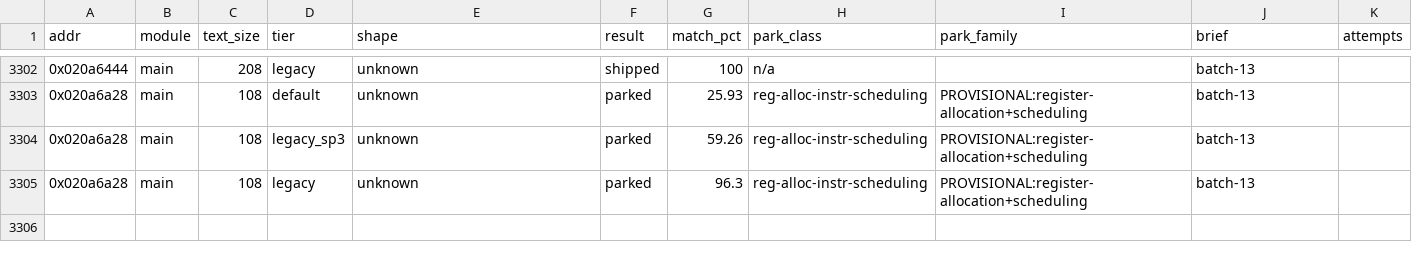
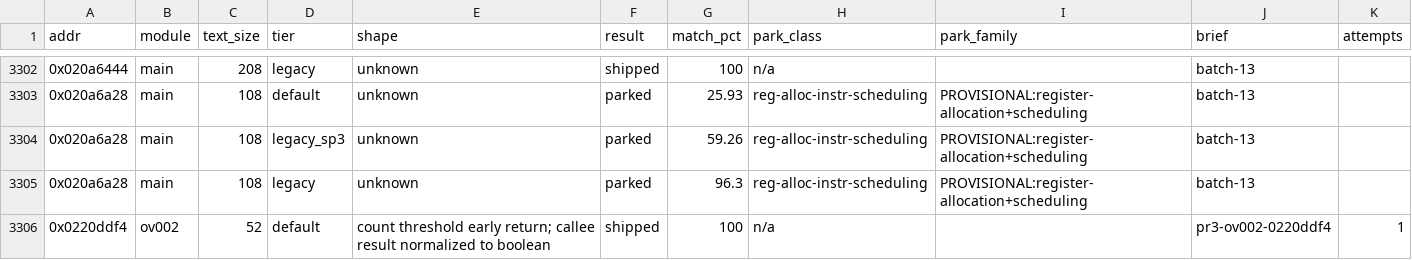
Before and after one commit to Fyrene/gx-spirit-caller, a TSV file: docs/ledger/attempts.tsv, drawn as a sheet; only a part is shown, gaps mark what is left out.

Commit message:
decomp: match func_ov002_0220ddf4 in C (EUR)

```diff
--- a/docs/ledger/attempts.tsv
+++ b/docs/ledger/attempts.tsv
@@ -3305 +3305,2 @@ addr	module	text_size	tier	shape	result	match_pct	park_class	park_family	brief	a
 0x020a6a28	main	108	legacy	unknown	parked	96.3	reg-alloc-instr-scheduling	PROVISIONAL:register-allocation+scheduling	batch-13	
+0x0220ddf4	ov002	52	default	count threshold early return; callee result normalized to boolean	shipped	100	n/a		pr3-ov002-0220ddf4	1
```
Also changed, not shown: 3 other files.
